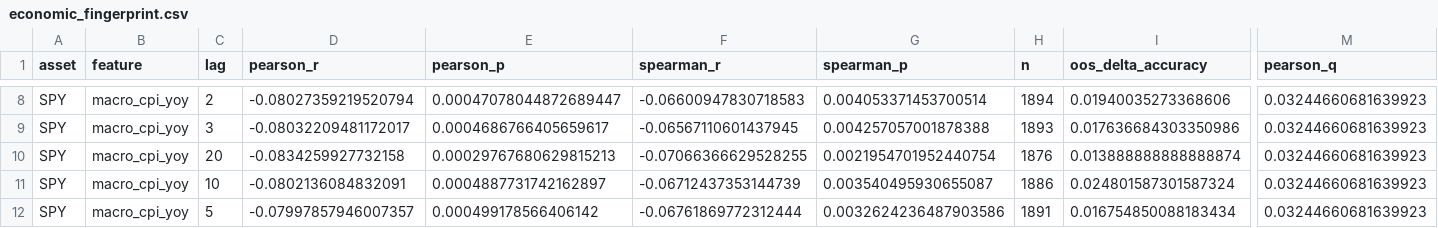
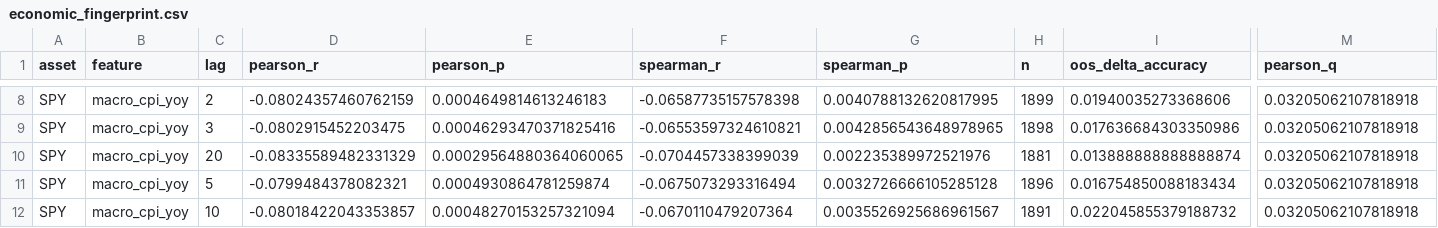
Before and after one commit to alexsa2517/adaptive-market-intelligence, a CSV file: reports/v2/economic_fingerprint.csv, drawn as a sheet; only a part is shown, gaps mark what is left out; removed rows and columns are numbered as before the commit, all else as after; rows hold the shown columns only; the diff covers the shown part only; the diff names each change by its address in the sheet, - before the commit and + after, or states it on an @@ line.

```diff
--- a/reports/v2/economic_fingerprint.csv
+++ b/reports/v2/economic_fingerprint.csv
-D8 (pearson_r): -0.08027359219520794
+D8 (pearson_r): -0.08024357460762159
-E8 (pearson_p): 0.00047078044872689447
+E8 (pearson_p): 0.0004649814613246183
-F8 (spearman_r): -0.06600947830718583
+F8 (spearman_r): -0.06587735157578398
-G8 (spearman_p): 0.004053371453700514
+G8 (spearman_p): 0.0040788132620817995
-H8 (n): 1894
+H8 (n): 1899
-M8:M10 (pearson_q): 0.03244660681639923
+M8:M10 (pearson_q): 0.03205062107818918
-D9 (pearson_r): -0.08032209481172017
+D9 (pearson_r): -0.0802915452203475
-E9 (pearson_p): 0.0004686766405659617
+E9 (pearson_p): 0.00046293470371825416
-F9 (spearman_r): -0.06567110601437945
+F9 (spearman_r): -0.06553597324610821
-G9 (spearman_p): 0.004257057001878388
+G9 (spearman_p): 0.0042856543648978965
-H9 (n): 1893
+H9 (n): 1898
-D10 (pearson_r): -0.0834259927732158
+D10 (pearson_r): -0.08335589482331329
-E10 (pearson_p): 0.00029767680629815213
+E10 (pearson_p): 0.00029564880364060065
-F10 (spearman_r): -0.07066366629528255
+F10 (spearman_r): -0.0704457338399039
-G10 (spearman_p): 0.0021954701952440754
+G10 (spearman_p): 0.002235389972521976
-H10 (n): 1876
+H10 (n): 1881
-row 11: SPY | macro_cpi_yoy | 10 | -0.0802136084832091 | 0.0004887731742162897 | -0.06712437353144739 | 0.003540495930655087 | 1886 | 0.024801587301587324 | 0.03244660681639923
-D11 (pearson_r): -0.07997857946007357
+D11 (pearson_r): -0.0799484378082321
-E11 (pearson_p): 0.000499178566406142
+E11 (pearson_p): 0.0004930864781259874
-F11 (spearman_r): -0.06761869772312444
+F11 (spearman_r): -0.0675073293316494
-G11 (spearman_p): 0.0032624236487903586
+G11 (spearman_p): 0.0032726666105285128
-H11 (n): 1891
+H11 (n): 1896
-M11 (pearson_q): 0.03244660681639923
+M11 (pearson_q): 0.03205062107818918
+row 12: SPY | macro_cpi_yoy | 10 | -0.08018422043353857 | 0.00048270153257321094 | -0.0670110479207364 | 0.0035526925686961567 | 1891 | 0.022045855379188732 | 0.03205062107818918
```
Also changed, not shown: 1 added row, 1 removed row and 30 edited cells elsewhere in this file, reports/v2/removed_variables.csv, reports/v2/v2_macro_candidates.csv, 2 other files.
